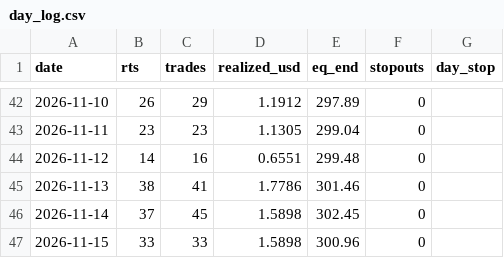
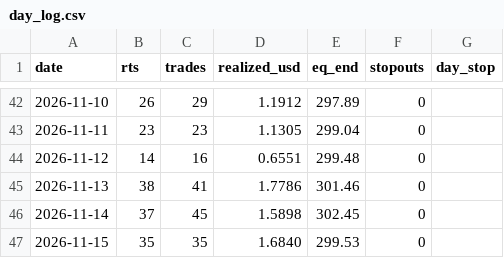
Before and after one commit to Fitrilv3526T/trendgrid, a CSV file: docs/data/day_log.csv, drawn as a sheet; only a part is shown, gaps mark what is left out.

```diff
--- a/docs/data/day_log.csv
+++ b/docs/data/day_log.csv
@@ -46,2 +46,2 @@ date,rts,trades,realized_usd,eq_end,stopouts,day_stop
 2026-11-14,37,45,1.5898,302.45,0,""
-2026-11-15,33,33,1.5898,300.96,0,""
+2026-11-15,35,35,1.6840,299.53,0,""
```
Also changed, not shown: docs/data/closed_trades.csv, 2 other files.
